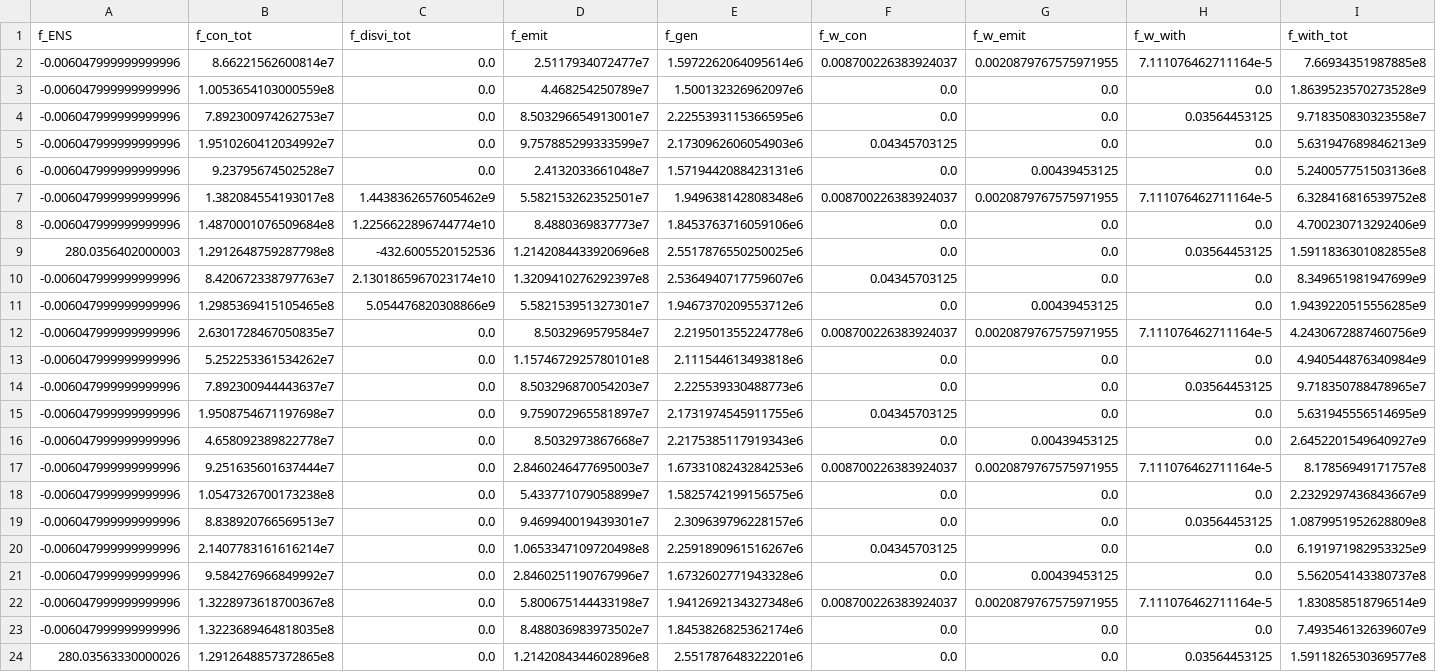
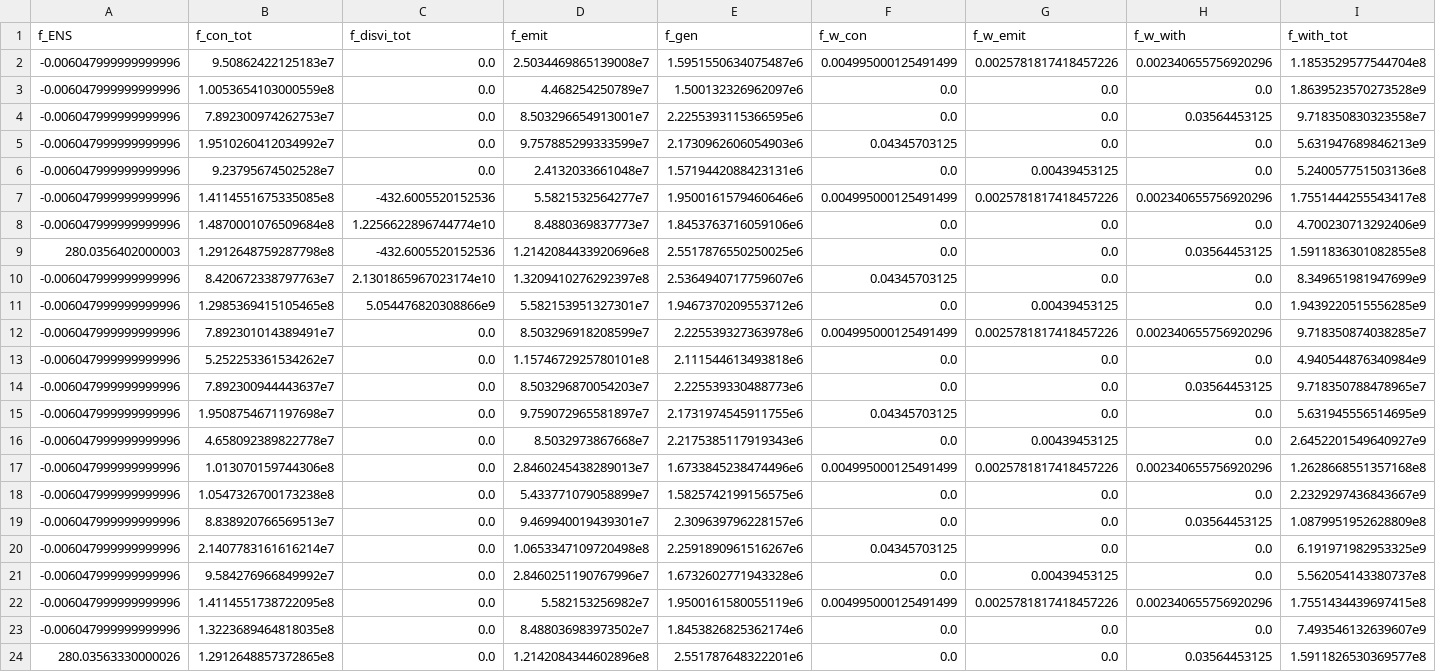
Before and after one commit to kravitsjacob/mocot, a CSV file: io/outputs/selected_policies/selected_policy_performance.csv, drawn as a sheet; only a part is shown; removed rows and columns are numbered as before the commit, all else as after; rows hold the shown columns only; the diff names each change by its address in the sheet, - before the commit and + after, or states it on an @@ line.

```diff
--- a/io/outputs/selected_policies/selected_policy_performance.csv
+++ b/io/outputs/selected_policies/selected_policy_performance.csv
-row 2: -0.006047999999999996 | 8.66221562600814e7 | 0.0 | 2.5117934072477e7 | 1.5972262064095614e6 | 0.008700226383924037 | 0.0020879767575971955 | 7.111076462711164e-5 | 7.66934351987885e8
+row 2: -0.006047999999999996 | 9.50862422125183e7 | 0.0 | 2.5034469865139008e7 | 1.5951550634075487e6 | 0.004995000125491499 | 0.0025781817418457226 | 0.002340655756920296 | 1.1853529577544704e8
-row 7: -0.006047999999999996 | 1.382084554193017e8 | 1.4438362657605462e9 | 5.582153262352501e7 | 1.949638142808348e6 | 0.008700226383924037 | 0.0020879767575971955 | 7.111076462711164e-5 | 6.328416816539752e8
+row 7: -0.006047999999999996 | 1.4114551675335085e8 | -432.6005520152536 | 5.5821532564277e7 | 1.9500161579460646e6 | 0.004995000125491499 | 0.0025781817418457226 | 0.002340655756920296 | 1.7551444255543417e8
-row 12: -0.006047999999999996 | 2.6301728467050835e7 | 0.0 | 8.5032969579584e7 | 2.219501355224778e6 | 0.008700226383924037 | 0.0020879767575971955 | 7.111076462711164e-5 | 4.2430672887460756e9
+row 12: -0.006047999999999996 | 7.892301014389491e7 | 0.0 | 8.503296918208599e7 | 2.225539327363978e6 | 0.004995000125491499 | 0.0025781817418457226 | 0.002340655756920296 | 9.718350874038285e7
-row 17: -0.006047999999999996 | 9.251635601637444e7 | 0.0 | 2.8460246477695003e7 | 1.6733108243284253e6 | 0.008700226383924037 | 0.0020879767575971955 | 7.111076462711164e-5 | 8.17856949171757e8
+row 17: -0.006047999999999996 | 1.013070159744306e8 | 0.0 | 2.8460245438289013e7 | 1.6733845238474496e6 | 0.004995000125491499 | 0.0025781817418457226 | 0.002340655756920296 | 1.2628668551357168e8
-row 22: -0.006047999999999996 | 1.3228973618700367e8 | 0.0 | 5.800675144433198e7 | 1.9412692134327348e6 | 0.008700226383924037 | 0.0020879767575971955 | 7.111076462711164e-5 | 1.830858518796514e9
+row 22: -0.006047999999999996 | 1.4114551738722095e8 | 0.0 | 5.582153256982e7 | 1.9500161580055119e6 | 0.004995000125491499 | 0.0025781817418457226 | 0.002340655756920296 | 1.7551434439697415e8
```
Also changed, not shown: io/outputs/selected_policies/selected_policies.csv, 9 other files.
